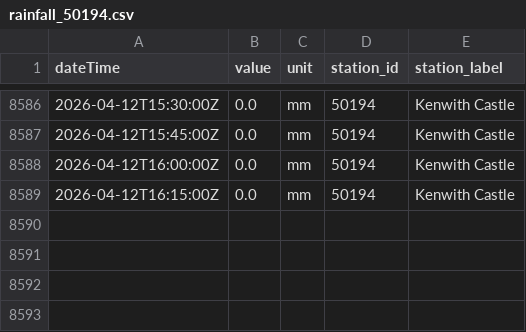
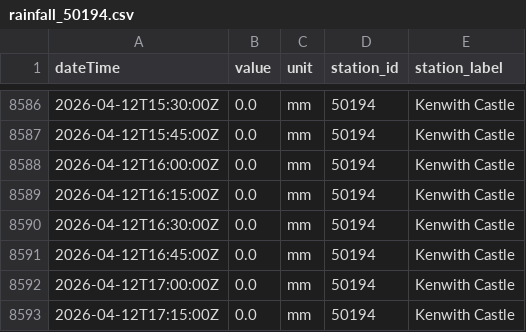
Before and after one commit to aallan/floodwatch, a CSV file: data/rainfall_50194.csv, drawn as a sheet; only a part is shown, gaps mark what is left out.

```diff
--- a/data/rainfall_50194.csv
+++ b/data/rainfall_50194.csv
@@ -8589 +8589,5 @@ dateTime,value,unit,station_id,station_label
 2026-04-12T16:15:00Z,0.0,mm,50194,Kenwith Castle
+2026-04-12T16:30:00Z,0.0,mm,50194,Kenwith Castle
+2026-04-12T16:45:00Z,0.0,mm,50194,Kenwith Castle
+2026-04-12T17:00:00Z,0.0,mm,50194,Kenwith Castle
+2026-04-12T17:15:00Z,0.0,mm,50194,Kenwith Castle
```
Also changed, not shown: data/level_50114_collard_bridge.csv, data/level_50132_newnham_bridge.csv, 12 other files.
